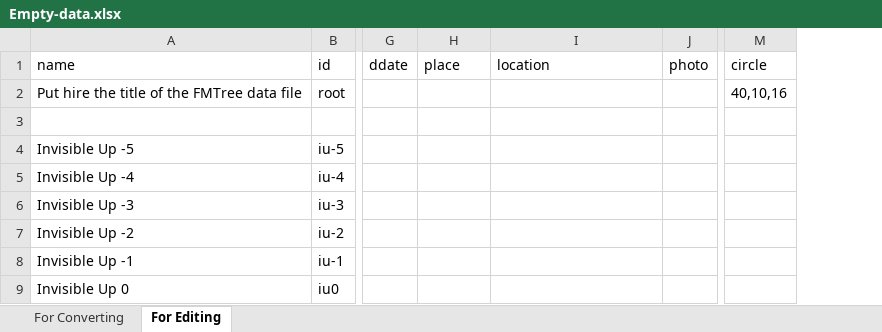
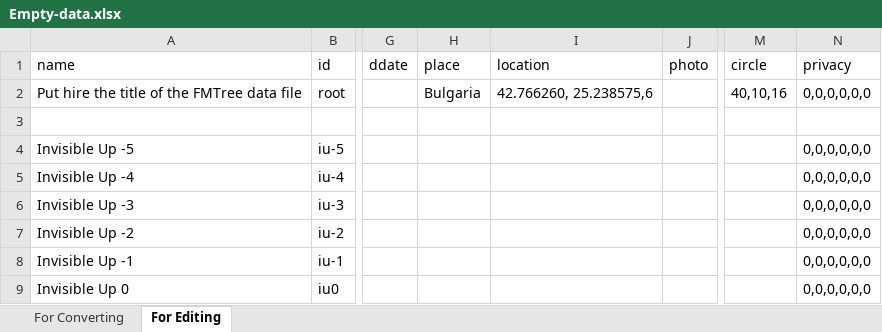
Before and after one commit to chradev/Family-Multi-Tree, an Excel workbook: data/Empty-data.xlsx, sheet For Editing, drawn as a sheet; only a part is shown, gaps mark what is left out; values as stored, in another font and other column widths than the file's, no borders; the diff names each change by its address in the sheet, - before the commit and + after, or states it on an @@ line.

```diff
--- a/data/Empty-data.xlsx (sheet For Editing)
+++ b/data/Empty-data.xlsx (sheet For Editing)
+column N (privacy), rows 2-9: 0,0,0,0,0,0 |  | 0,0,0,0,0,0 | 0,0,0,0,0,0 | 0,0,0,0,0,0 | 0,0,0,0,0,0 | 0,0,0,0,0,0 | 0,0,0,0,0,0
-H2 (place): (empty)
+H2 (place): Bulgaria
-I2 (location): (empty)
+I2 (location): 42.766260, 25.238575,6
```
Also changed, not shown: sheet For Converting, formulas that keep their value, data/Test-data-pub.xlsx, 6 other files.
